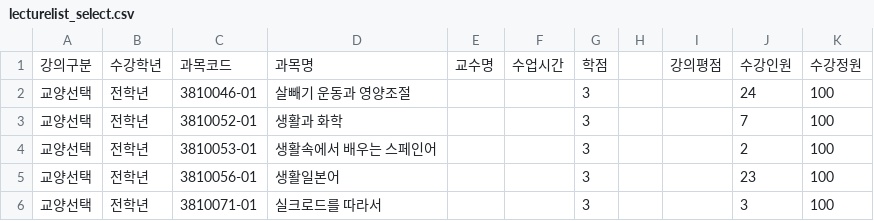
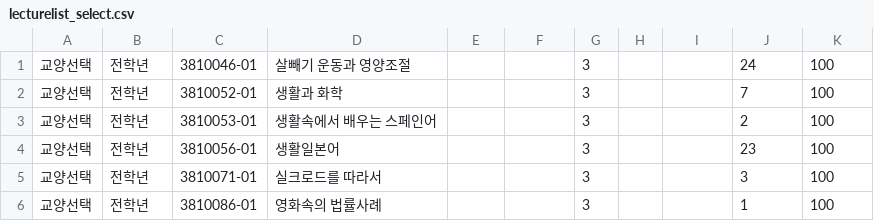
Before and after one commit to TheLifeOfSeo/LectureService, a CSV file: datas/lecturelist_select.csv, drawn as a sheet; only a part is shown; the shorter side is filled out with more unchanged rows; the diff names each change by its address in the sheet, - before the commit and + after, or states it on an @@ line.

```diff
--- a/datas/lecturelist_select.csv
+++ b/datas/lecturelist_select.csv
-row 1: 강의구분 | 수강학년 | 과목코드 | 과목명 | 교수명 | 수업시간 | 학점 |  | 강의평점 | 수강인원 | 수강정원
```
Also changed, not shown: 13 other files.
